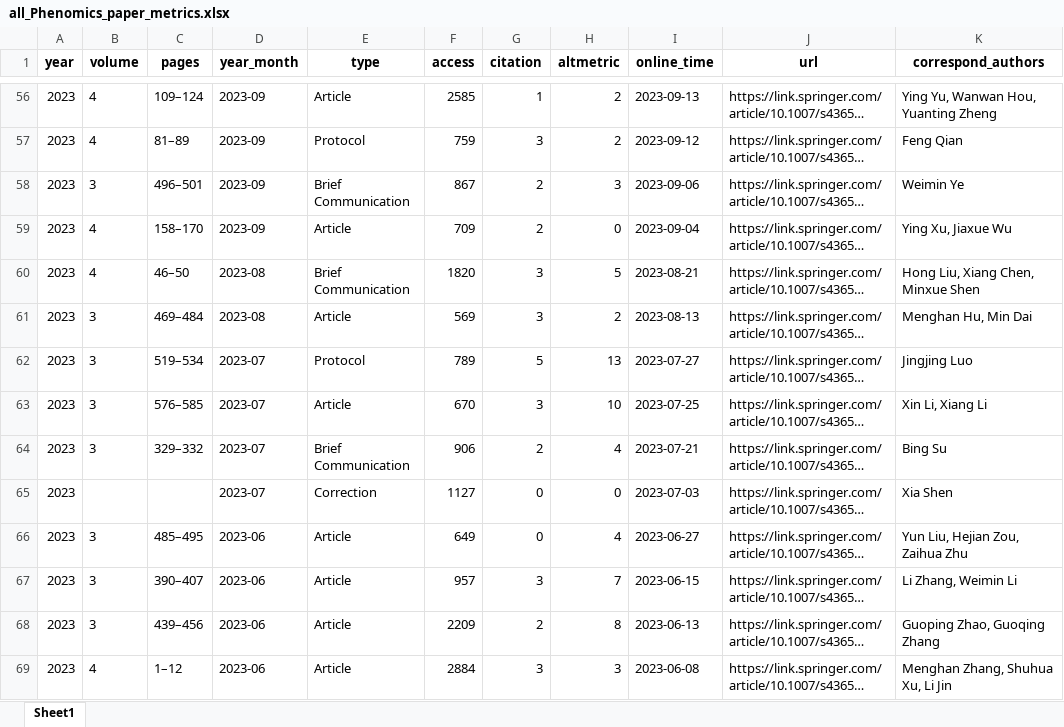
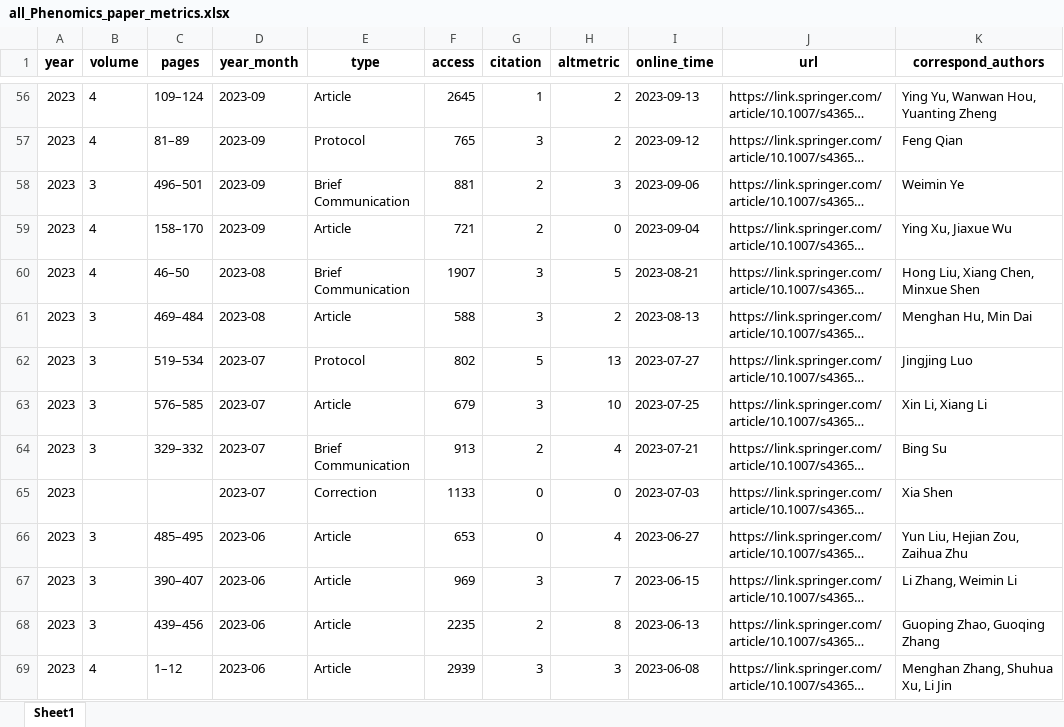
Before and after one commit to IanHugh/phenomics, an Excel workbook: Weekly_Figures/all_Phenomics_paper_metrics.xlsx, sheet Sheet1, drawn as a sheet; only a part is shown, gaps mark what is left out; long unchanged cells end in …; values as stored, in another font and other column widths than the file's, no borders; the diff covers the shown part only; the diff names each change by its address in the sheet, - before the commit and + after, or states it on an @@ line.

```diff
--- a/Weekly_Figures/all_Phenomics_paper_metrics.xlsx (sheet Sheet1)
+++ b/Weekly_Figures/all_Phenomics_paper_metrics.xlsx (sheet Sheet1)
-F56 (access): 2585
+F56 (access): 2645
-F57 (access): 759
+F57 (access): 765
-F58 (access): 867
+F58 (access): 881
-F59 (access): 709
+F59 (access): 721
-F60 (access): 1820
+F60 (access): 1907
-F61 (access): 569
+F61 (access): 588
-F62 (access): 789
+F62 (access): 802
-F63 (access): 670
+F63 (access): 679
-F64 (access): 906
+F64 (access): 913
-F65 (access): 1127
+F65 (access): 1133
-F66 (access): 649
+F66 (access): 653
-F67 (access): 957
+F67 (access): 969
-F68 (access): 2209
+F68 (access): 2235
-F69 (access): 2884
+F69 (access): 2939
```
Also changed, not shown: 162 edited cells elsewhere in this sheet, 7 other files.
